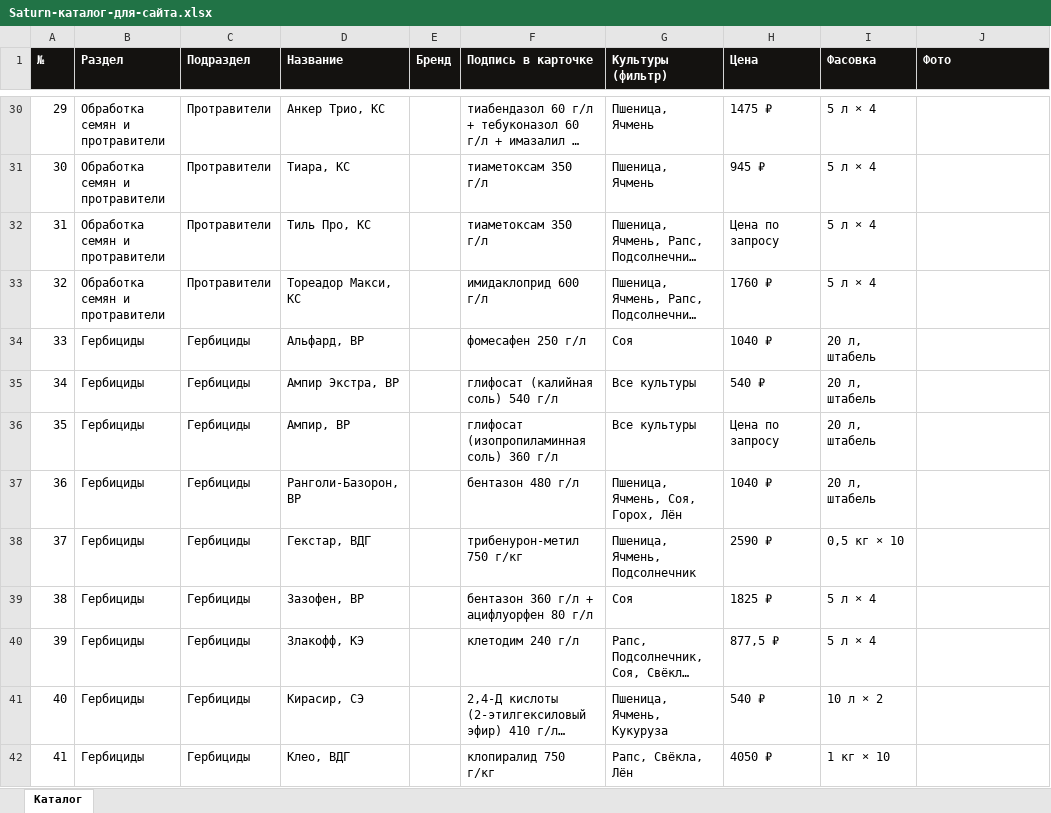
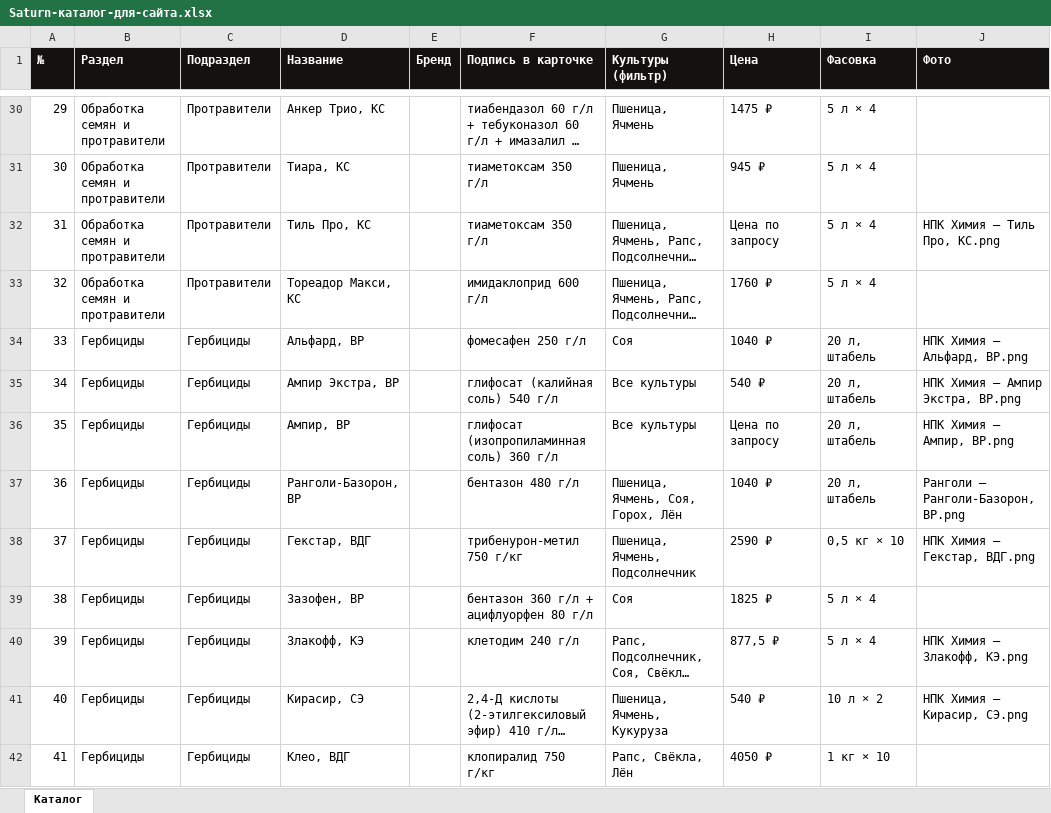
Before and after one commit to fagencymarketing-coder/Saturn, an Excel workbook: catalogs/Saturn-каталог-для-сайта.xlsx, sheet Каталог, drawn as a sheet; only a part is shown, gaps mark what is left out; long unchanged cells end in …; values as stored, in another font and other column widths than the file's, no borders; the diff covers the shown part only; the diff names each change by its address in the sheet, - before the commit and + after, or states it on an @@ line.

```diff
--- a/catalogs/Saturn-каталог-для-сайта.xlsx (sheet Каталог)
+++ b/catalogs/Saturn-каталог-для-сайта.xlsx (sheet Каталог)
-J32 (Фото): (empty)
+J32 (Фото): НПК Химия — Тиль Про, КС.png
-J34 (Фото): (empty)
+J34 (Фото): НПК Химия — Альфард, ВР.png
-J35 (Фото): (empty)
+J35 (Фото): НПК Химия — Ампир Экстра, ВР.png
-J36 (Фото): (empty)
+J36 (Фото): НПК Химия — Ампир, ВР.png
-J37 (Фото): (empty)
+J37 (Фото): Ранголи — Ранголи-Базорон, ВР.png
-J38 (Фото): (empty)
+J38 (Фото): НПК Химия — Гекстар, ВДГ.png
-J40 (Фото): (empty)
+J40 (Фото): НПК Химия — Злакофф, КЭ.png
-J41 (Фото): (empty)
+J41 (Фото): НПК Химия — Кирасир, СЭ.png
```
Also changed, not shown: 19 edited cells elsewhere in this sheet, 59 other files.
